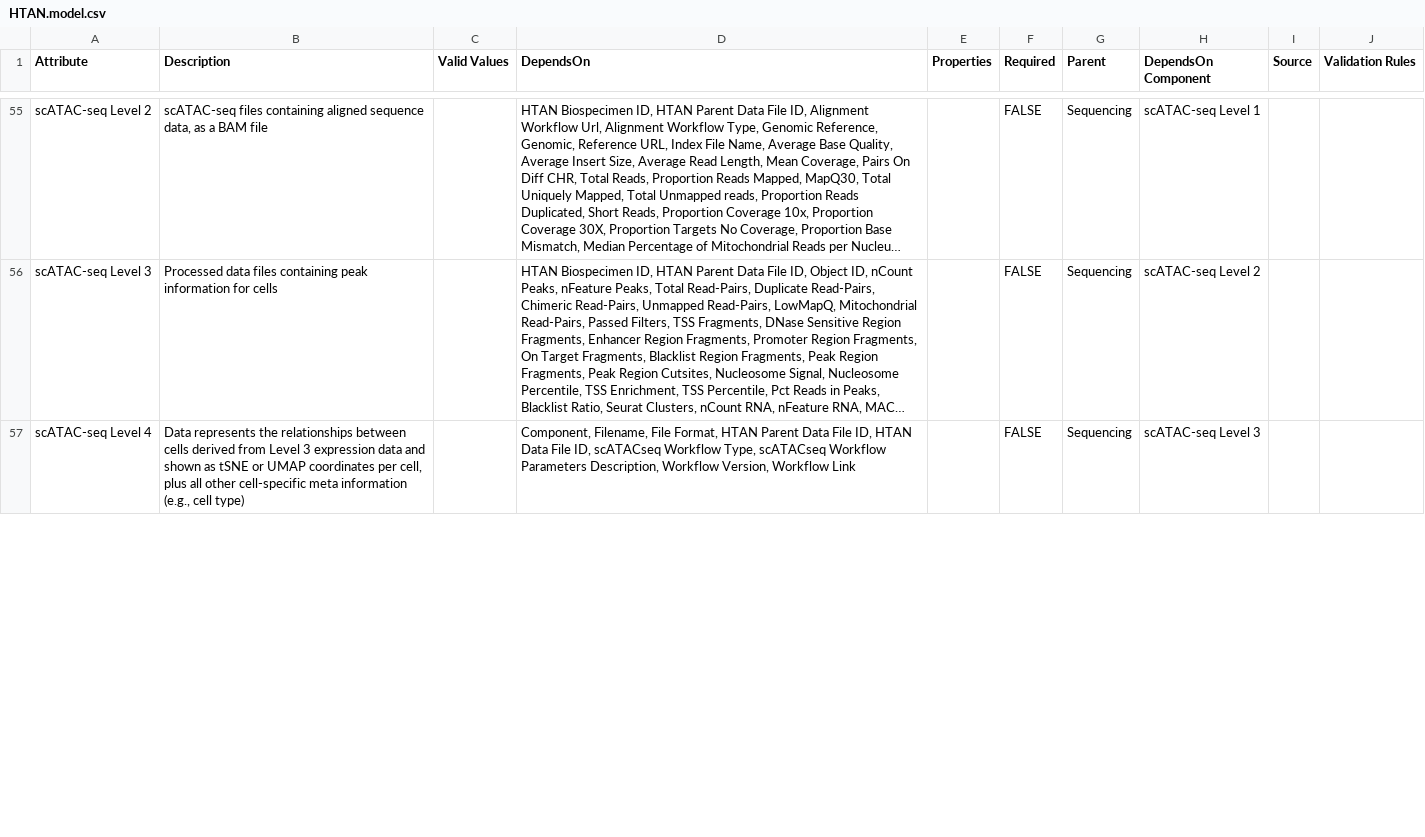
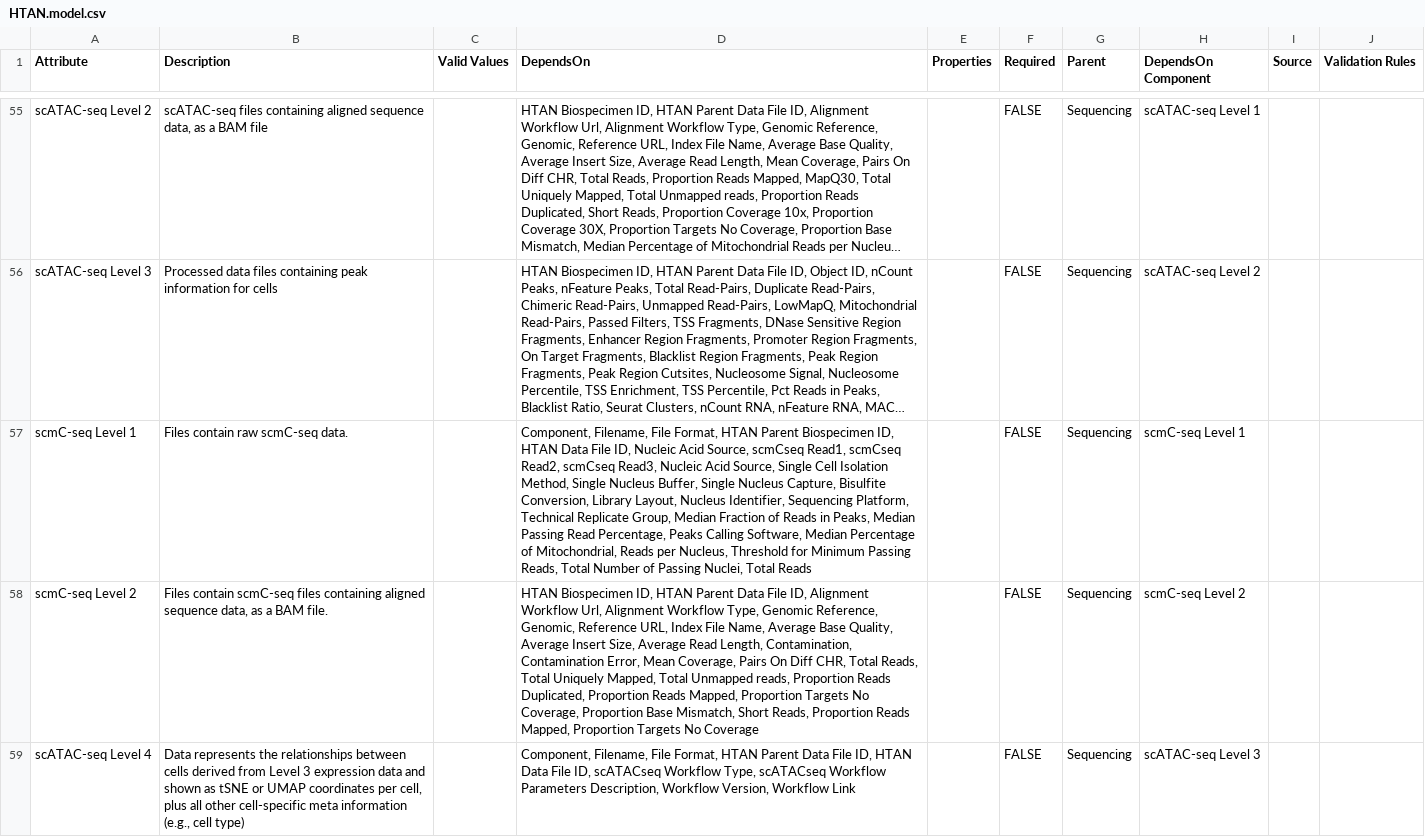
Before and after one commit to ncihtan/data-models, a CSV file: HTAN.model.csv, drawn as a sheet; only a part is shown, gaps mark what is left out; long unchanged cells end in …; the diff covers the shown part only; the diff names each change by its address in the sheet, - before the commit and + after, or states it on an @@ line.

Commit message:
Add files via upload

```diff
--- a/HTAN.model.csv
+++ b/HTAN.model.csv
+row 57: scmC-seq Level 1 | Files contain raw scmC-seq data. |  | Component, Filename, File Format, HTAN Parent Biospecimen ID, HTAN Data File ID, Nucleic Acid Source, scmCseq Read1, scmCseq Read2, scmCseq Read3, Nucleic Acid Source, Single Cell Isolation Method, Single Nucleus Buffer, Single Nucleus Capture, Bisulfite Conversion, Library Layout, Nucleus Identifier, Sequencing Platform, Technical Replicate Group, Median Fraction of Reads in Peaks, Median Passing Read Percentage, Peaks Calling Software, Median Percentage of Mitochondrial, Reads per Nucleus, Threshold for Minimum Passing Reads, Total Number of Passing Nuclei, Total Reads |  | FALSE | Sequencing | scmC-seq Level 1
+row 58: scmC-seq Level 2 | Files contain scmC-seq files containing aligned sequence data, as a BAM file. |  | HTAN Biospecimen ID, HTAN Parent Data File ID, Alignment Workflow Url, Alignment Workflow Type, Genomic Reference, Genomic, Reference URL, Index File Name, Average Base Quality, Average Insert Size, Average Read Length, Contamination, Contamination Error, Mean Coverage, Pairs On Diff CHR, Total Reads, Total Uniquely Mapped, Total Unmapped reads, Proportion Reads Duplicated, Proportion Reads Mapped, Proportion Targets No Coverage, Proportion Base Mismatch, Short Reads, Proportion Reads Mapped, Proportion Targets No Coverage |  | FALSE | Sequencing | scmC-seq Level 2
```
Also changed, not shown: 2 removed rows and 24 edited cells elsewhere in this file.
